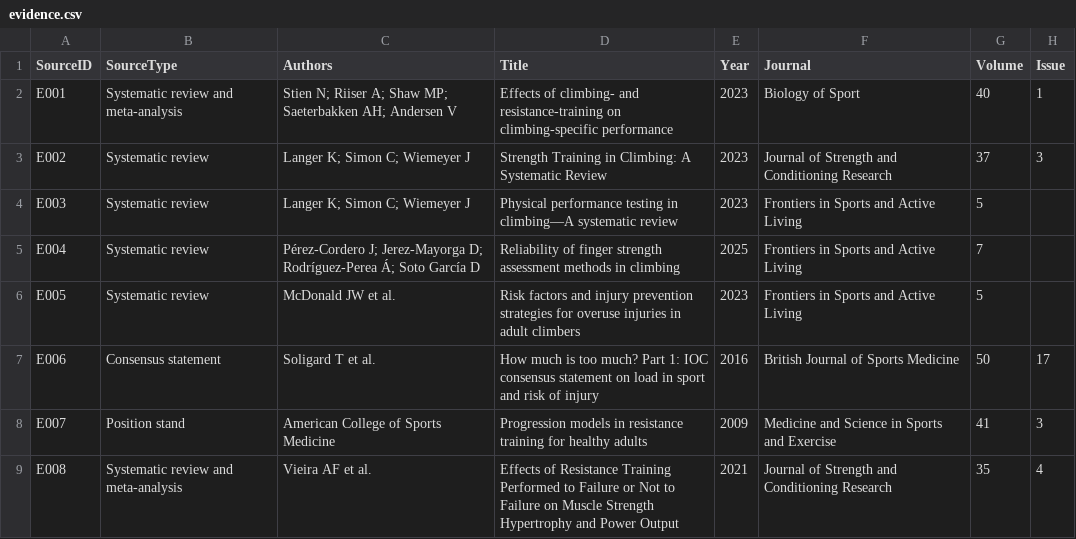
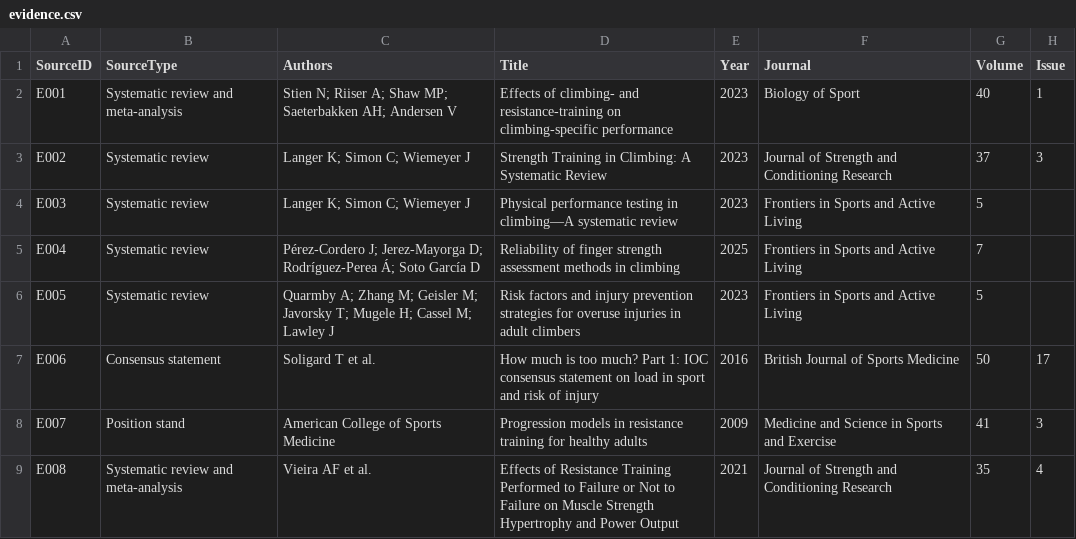
Before and after one commit to Karel1516/Escalada, a CSV file: training-climber-excel/evidence/evidence.csv, drawn as a sheet; only a part is shown; the diff names each change by its address in the sheet, - before the commit and + after, or states it on an @@ line.

```diff
--- a/training-climber-excel/evidence/evidence.csv
+++ b/training-climber-excel/evidence/evidence.csv
-C6 (Authors): McDonald JW et al.
+C6 (Authors): Quarmby A; Zhang M; Geisler M; Javorsky T; Mugele H; Cassel M; Lawley J
```
Also changed, not shown: 41 other files.
